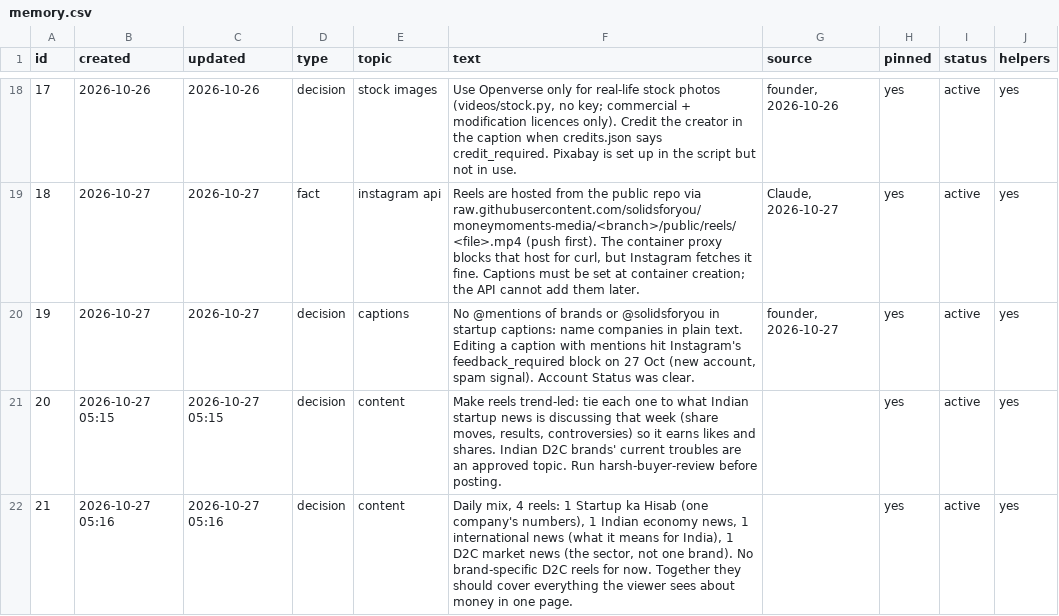
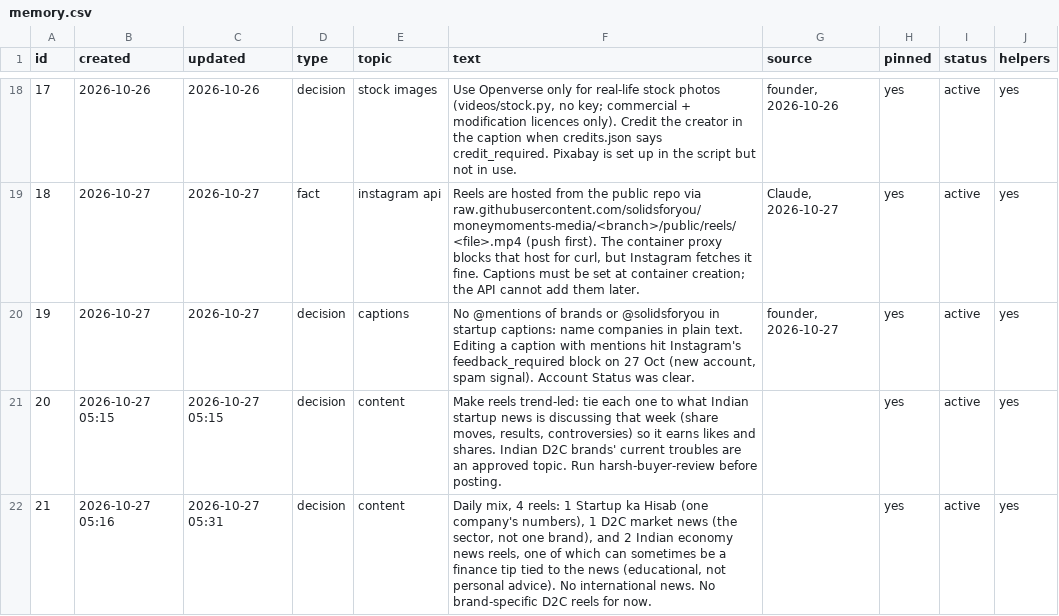
Before and after one commit to solidsforyou/moneymoments-media, a CSV file: memory/memory.csv, drawn as a sheet; only a part is shown, gaps mark what is left out.

```diff
--- a/memory/memory.csv
+++ b/memory/memory.csv
@@ -21,2 +21,2 @@
 20,2026-10-27 05:15,2026-10-27 05:15,decision,content,"Make reels trend-led: tie each one to what Indian startup news is discussing that week (share moves, results, controversies) so it earns likes and shares. Indian D2C brands' current troubles are an approved topic. Run harsh-buyer-review before posting.",,yes,active,yes
-21,2026-10-27 05:16,2026-10-27 05:16,decision,content,"Daily mix, 4 reels: 1 Startup ka Hisab (one company's numbers), 1 Indian economy news, 1 international news (what it means for India), 1 D2C market news (the sector, not one brand). No brand-specific D2C reels for now. Together they should cover everything the viewer sees about money in one page.",,yes,active,yes
+21,2026-10-27 05:16,2026-10-27 05:31,decision,content,"Daily mix, 4 reels: 1 Startup ka Hisab (one company's numbers), 1 D2C market news (the sector, not one brand), and 2 Indian economy news reels, one of which can sometimes be a finance tip tied to the news (educational, not personal advice). No international news. No brand-specific D2C reels for now.",,yes,active,yes
```
Also changed, not shown: 1 other file.
